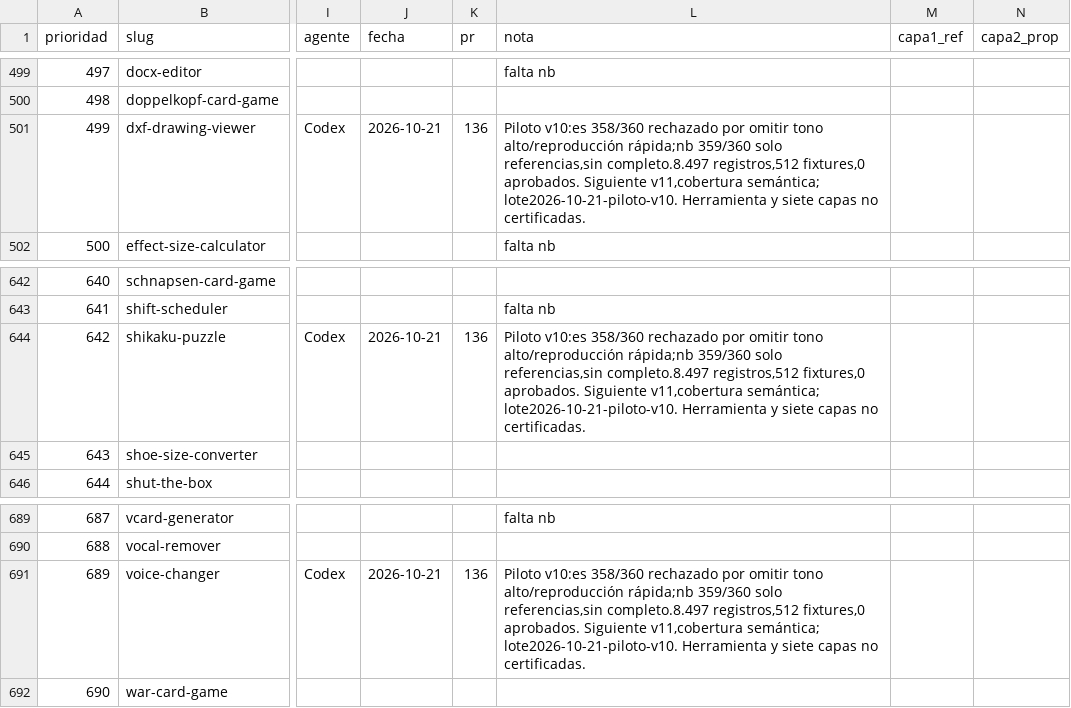
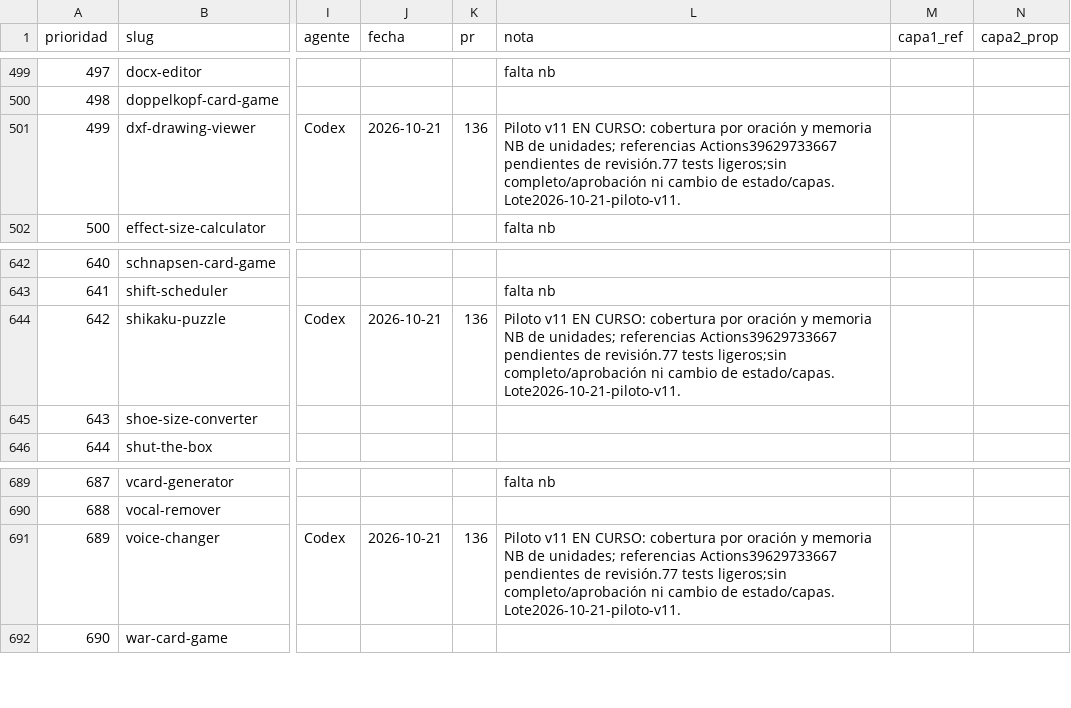
Before and after one commit to pedronunezwebs-hash/usefulverse, a CSV file: docs/quality/progress.csv, drawn as a sheet; only a part is shown, gaps mark what is left out; the diff names each change by its address in the sheet, - before the commit and + after, or states it on an @@ line.

Commit message:
docs: hito recuperable de referencias v11 en curso [skip ci]

```diff
--- a/docs/quality/progress.csv
+++ b/docs/quality/progress.csv
-L501 (nota): Piloto v10:es 358/360 rechazado por omitir tono alto/reproducción rápida;nb 359/360 solo referencias,sin completo.8.497 registros,512 fixtures,0 aprobados. Siguiente v11,cobertura semántica; lote2026-10-21-piloto-v10. Herramienta y siete capas no certificadas.
+L501 (nota): Piloto v11 EN CURSO: cobertura por oración y memoria NB de unidades; referencias Actions39629733667 pendientes de revisión.77 tests ligeros;sin completo/aprobación ni cambio de estado/capas. Lote2026-10-21-piloto-v11.
-L644 (nota): Piloto v10:es 358/360 rechazado por omitir tono alto/reproducción rápida;nb 359/360 solo referencias,sin completo.8.497 registros,512 fixtures,0 aprobados. Siguiente v11,cobertura semántica; lote2026-10-21-piloto-v10. Herramienta y siete capas no certificadas.
+L644 (nota): Piloto v11 EN CURSO: cobertura por oración y memoria NB de unidades; referencias Actions39629733667 pendientes de revisión.77 tests ligeros;sin completo/aprobación ni cambio de estado/capas. Lote2026-10-21-piloto-v11.
-L691 (nota): Piloto v10:es 358/360 rechazado por omitir tono alto/reproducción rápida;nb 359/360 solo referencias,sin completo.8.497 registros,512 fixtures,0 aprobados. Siguiente v11,cobertura semántica; lote2026-10-21-piloto-v10. Herramienta y siete capas no certificadas.
+L691 (nota): Piloto v11 EN CURSO: cobertura por oración y memoria NB de unidades; referencias Actions39629733667 pendientes de revisión.77 tests ligeros;sin completo/aprobación ni cambio de estado/capas. Lote2026-10-21-piloto-v11.
```
Also changed, not shown: 4 other files.
